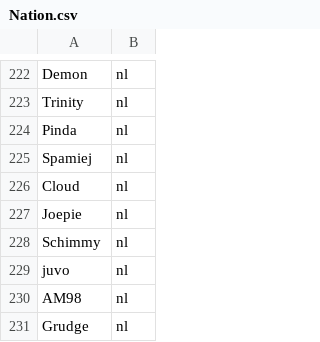
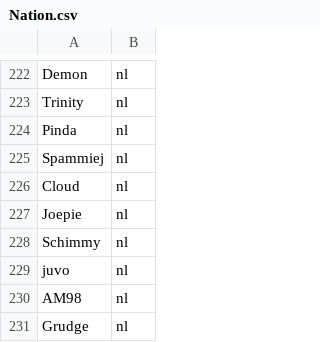
Before and after one commit to monheimx9/TWRC, a CSV file: data/Nation.csv, drawn as a sheet; only a part is shown, gaps mark what is left out.

Commit message:
Update Nation.csv

```diff
--- a/data/Nation.csv
+++ b/data/Nation.csv
@@ -224,3 +224,3 @@ Trinity;nl
 Pinda;nl
-Spamiej;nl
+Spammiej;nl
 Cloud;nl
```
